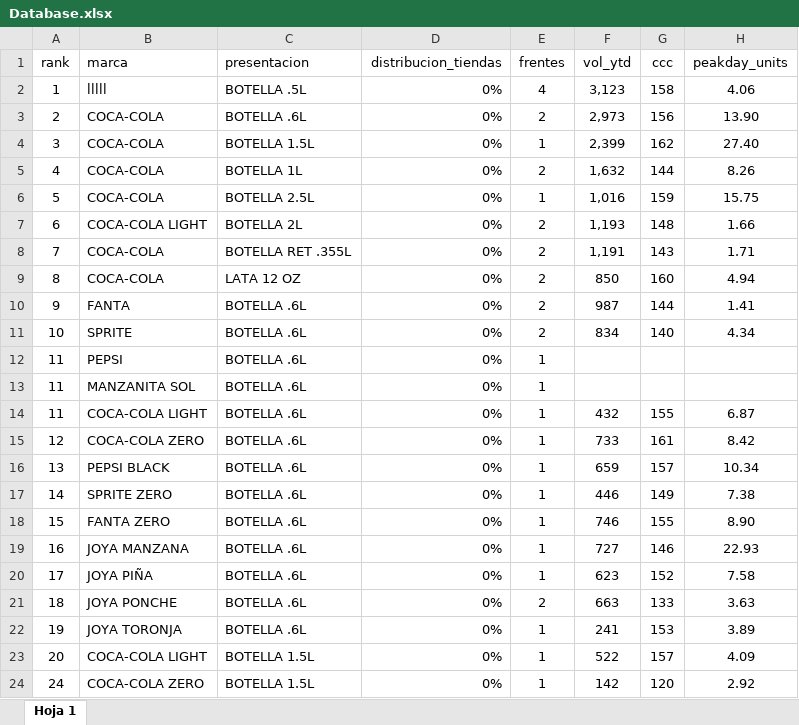
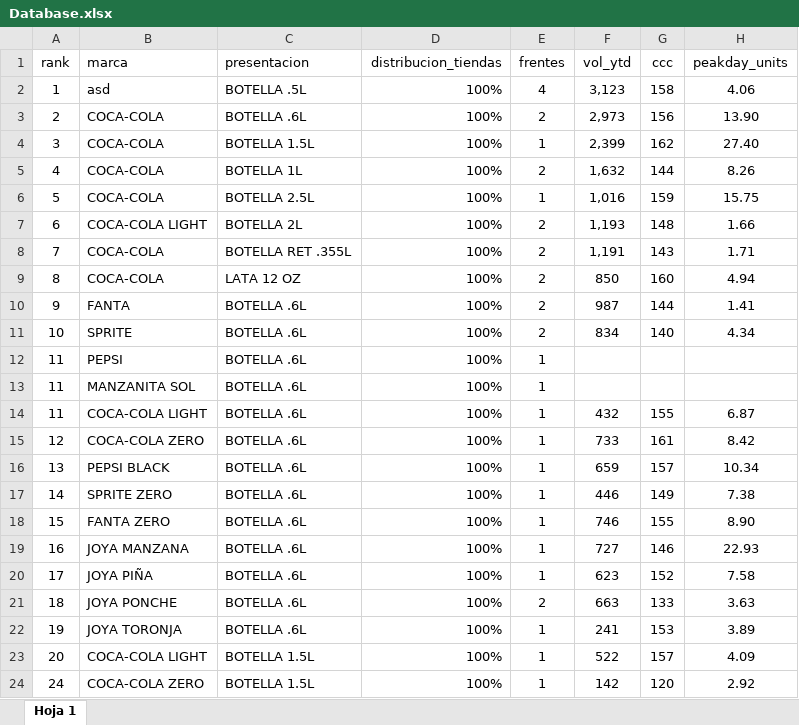
Before and after one commit to JLUAS/node-inventario, an Excel workbook: Database.xlsx, sheet Hoja 1, drawn as a sheet; only a part is shown; values as stored, in another font and other column widths than the file's, no borders; the diff names each change by its address in the sheet, - before the commit and + after, or states it on an @@ line.

Commit message:
modificacion en metodo upload database

```diff
--- a/Database.xlsx (sheet Hoja 1)
+++ b/Database.xlsx (sheet Hoja 1)
-B2 (marca): lllll
+B2 (marca): asd
-D2:D24 (distribucion_tiendas): 0%
+D2:D24 (distribucion_tiendas): 100%
```
Also changed, not shown: 4 other files.
